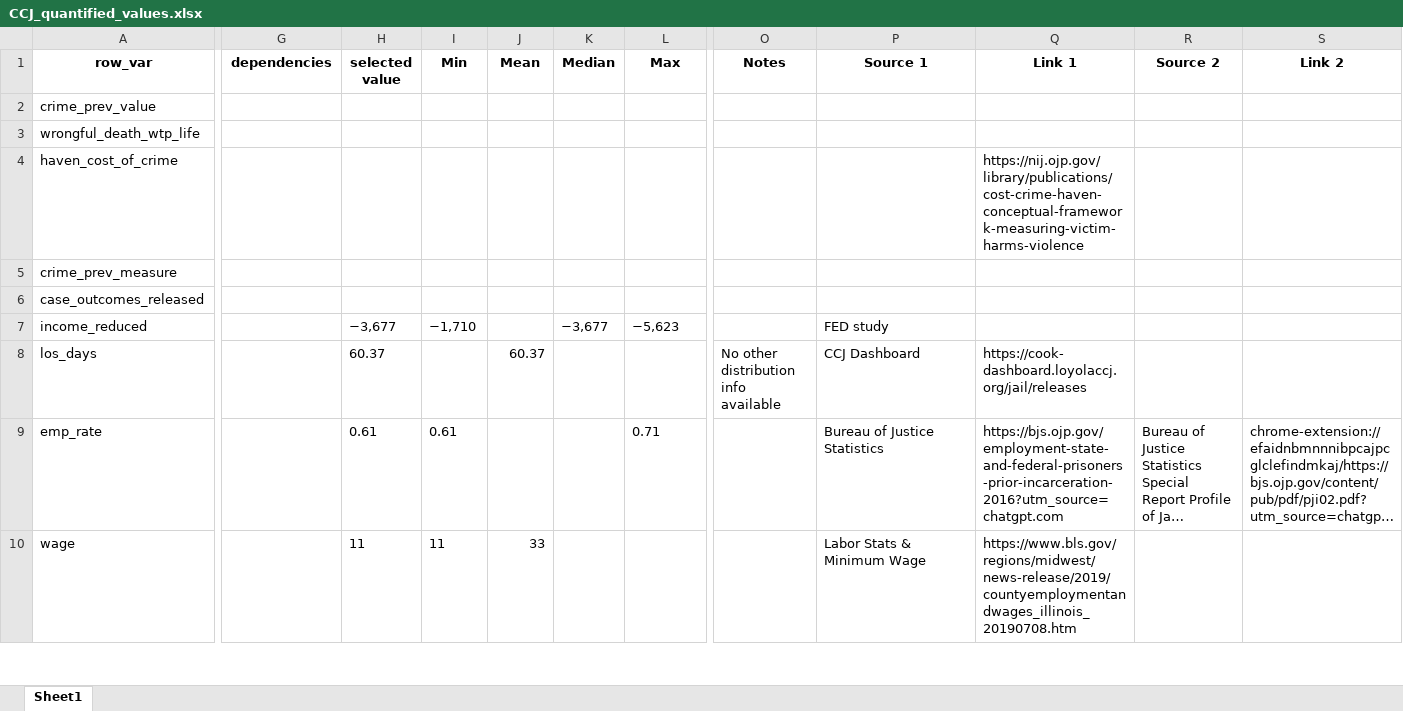
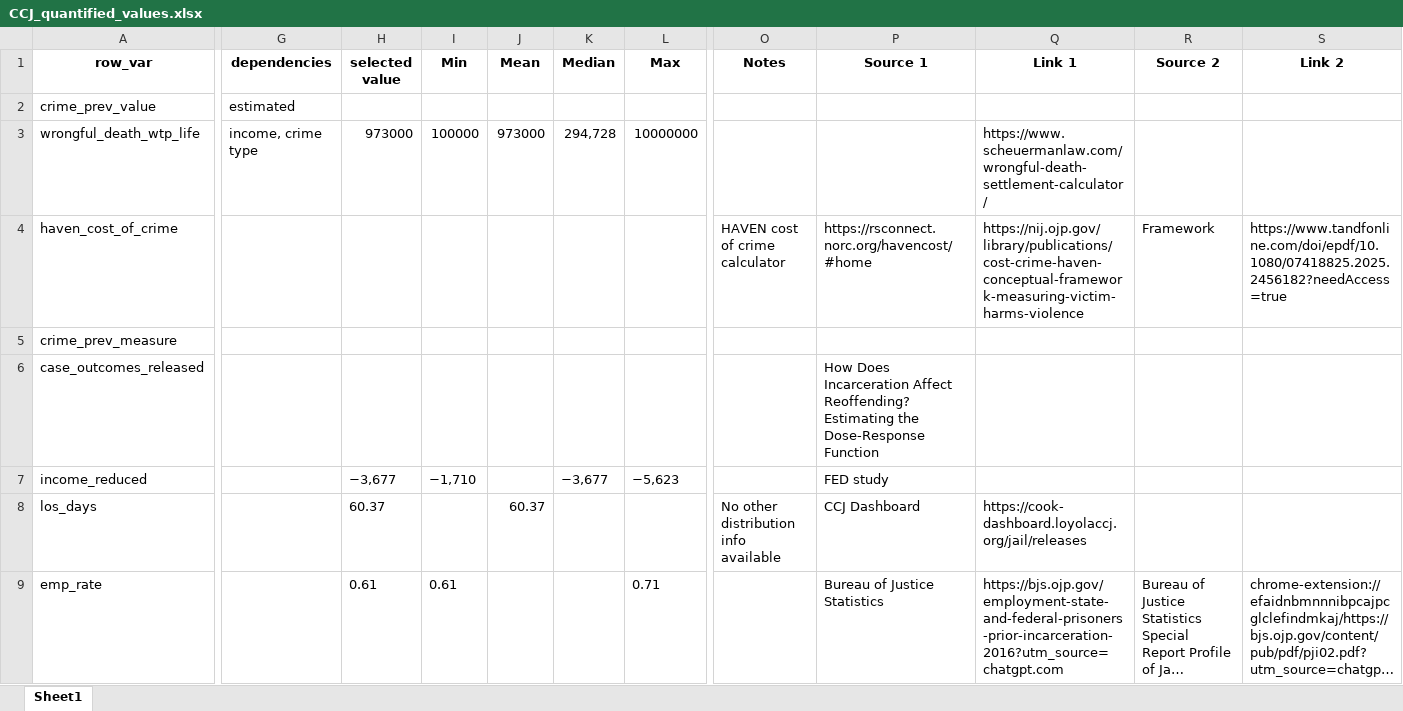
Before and after one commit to vera-lovelace/CCJ, an Excel workbook: Data/CCJ_quantified_values.xlsx, sheet Sheet1, drawn as a sheet; only a part is shown, gaps mark what is left out; the shorter side is filled out with more unchanged rows; long unchanged cells end in …; values as stored, in another font and other column widths than the file's, no borders; the diff names each change by its address in the sheet, - before the commit and + after, or states it on an @@ line.

Commit message:
Values added

```diff
--- a/Data/CCJ_quantified_values.xlsx (sheet Sheet1)
+++ b/Data/CCJ_quantified_values.xlsx (sheet Sheet1)
-G2 (dependencies): (empty)
+G2 (dependencies): estimated
-G3 (dependencies): (empty)
+G3 (dependencies): income, crime type
-H3 (selected value): (empty)
+H3 (selected value): 973000
-I3 (Min): (empty)
+I3 (Min): 100000
-J3 (Mean): (empty)
+J3 (Mean): 973000
-K3 (Median): (empty)
+K3 (Median): 294,728
-L3 (Max): (empty)
+L3 (Max): 10000000
-Q3 (Link 1): (empty)
+Q3 (Link 1): https://www.scheuermanlaw.com/wrongful-death-settlement-calculator/
-O4 (Notes): (empty)
+O4 (Notes): HAVEN cost of crime calculator
-P4 (Source 1): (empty)
+P4 (Source 1): https://rsconnect.norc.org/havencost/#home
-R4 (Source 2): (empty)
+R4 (Source 2): Framework
-S4 (Link 2): (empty)
+S4 (Link 2): https://www.tandfonline.com/doi/epdf/10.1080/07418825.2025.2456182?needAccess=true
-P6 (Source 1): (empty)
+P6 (Source 1): How Does Incarceration Affect Reoffending? Estimating the Dose-Response Function
```
